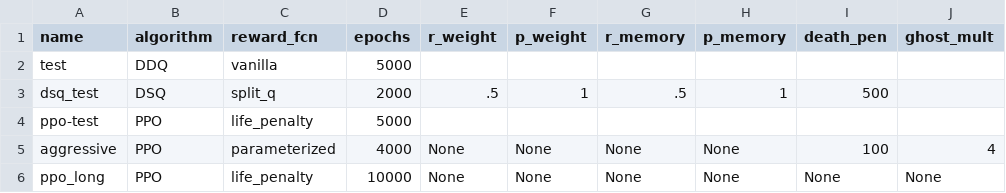
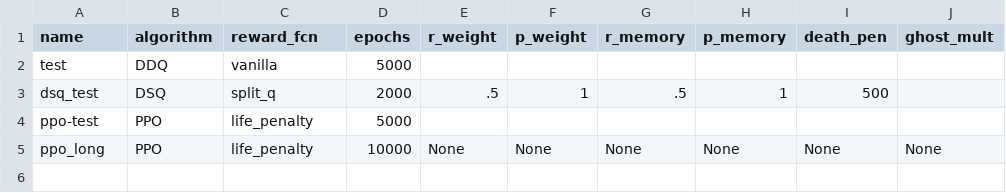
Before and after one commit to defenseunicorns/rl-dash-days, a CSV file: data/metadata.csv, drawn as a sheet.

```diff
--- a/data/metadata.csv
+++ b/data/metadata.csv
@@ -4,3 +4,2 @@ dsq_test,DSQ,split_q,2000,.5,1,.5,1,500,
 ppo-test,PPO,life_penalty,5000,,,,,,
-aggressive,PPO,parameterized,4000,None,None,None,None,100,4
 ppo_long,PPO,life_penalty,10000,None,None,None,None,None,None
```
Also changed, not shown: 2 other files.
